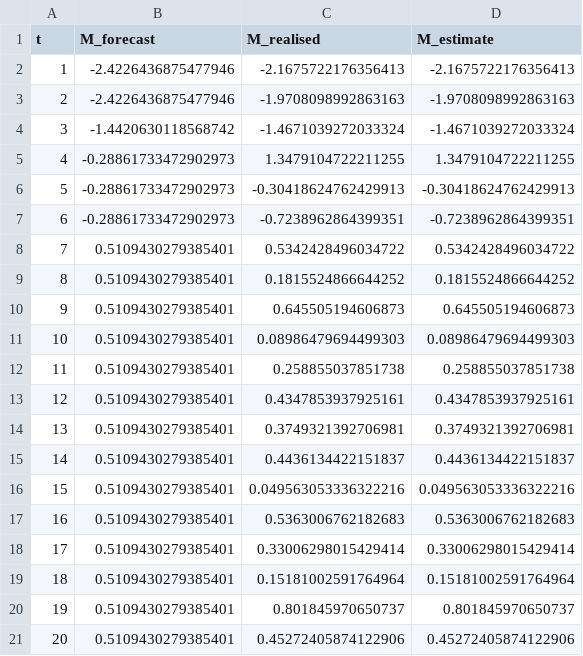
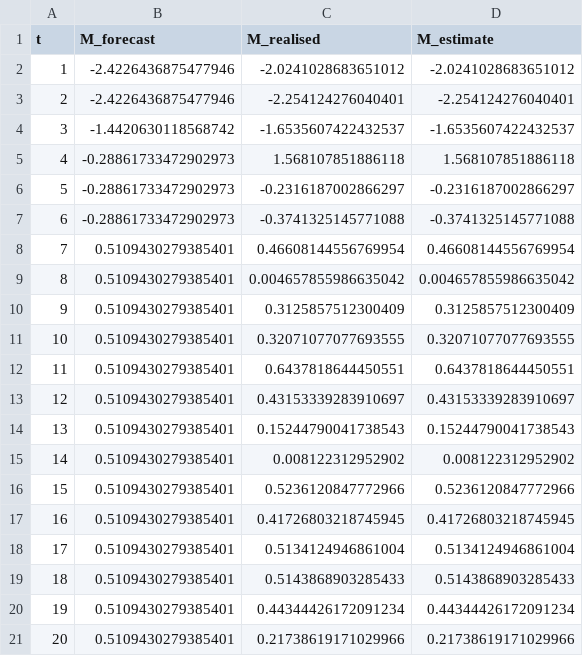
Before and after one commit to vahabr/vahabr.github.io, a CSV file: posts/outputs/macro_paths_pandemic_raw.csv, drawn as a sheet.

```diff
--- a/posts/outputs/macro_paths_pandemic_raw.csv
+++ b/posts/outputs/macro_paths_pandemic_raw.csv
@@ -1,21 +1,21 @@
 t,M_forecast,M_realised,M_estimate
-1,-2.4226436875477946,-2.1675722176356413,-2.1675722176356413
-2,-2.4226436875477946,-1.9708098992863163,-1.9708098992863163
-3,-1.4420630118568742,-1.4671039272033324,-1.4671039272033324
-4,-0.28861733472902973,1.3479104722211255,1.3479104722211255
-5,-0.28861733472902973,-0.30418624762429913,-0.30418624762429913
-6,-0.28861733472902973,-0.7238962864399351,-0.7238962864399351
-7,0.5109430279385401,0.5342428496034722,0.5342428496034722
-8,0.5109430279385401,0.1815524866644252,0.1815524866644252
-9,0.5109430279385401,0.645505194606873,0.645505194606873
-10,0.5109430279385401,0.08986479694499303,0.08986479694499303
-11,0.5109430279385401,0.258855037851738,0.258855037851738
-12,0.5109430279385401,0.4347853937925161,0.4347853937925161
-13,0.5109430279385401,0.3749321392706981,0.3749321392706981
-14,0.5109430279385401,0.4436134422151837,0.4436134422151837
-15,0.5109430279385401,0.049563053336322216,0.049563053336322216
-16,0.5109430279385401,0.5363006762182683,0.5363006762182683
-17,0.5109430279385401,0.33006298015429414,0.33006298015429414
-18,0.5109430279385401,0.15181002591764964,0.15181002591764964
-19,0.5109430279385401,0.801845970650737,0.801845970650737
-20,0.5109430279385401,0.45272405874122906,0.45272405874122906
+1,-2.4226436875477946,-2.0241028683651012,-2.0241028683651012
+2,-2.4226436875477946,-2.254124276040401,-2.254124276040401
+3,-1.4420630118568742,-1.6535607422432537,-1.6535607422432537
+4,-0.28861733472902973,1.568107851886118,1.568107851886118
+5,-0.28861733472902973,-0.2316187002866297,-0.2316187002866297
+6,-0.28861733472902973,-0.3741325145771088,-0.3741325145771088
+7,0.5109430279385401,0.46608144556769954,0.46608144556769954
+8,0.5109430279385401,0.004657855986635042,0.004657855986635042
+9,0.5109430279385401,0.3125857512300409,0.3125857512300409
+10,0.5109430279385401,0.32071077077693555,0.32071077077693555
+11,0.5109430279385401,0.6437818644450551,0.6437818644450551
+12,0.5109430279385401,0.43153339283910697,0.43153339283910697
+13,0.5109430279385401,0.15244790041738543,0.15244790041738543
+14,0.5109430279385401,0.008122312952902,0.008122312952902
+15,0.5109430279385401,0.5236120847772966,0.5236120847772966
+16,0.5109430279385401,0.41726803218745945,0.41726803218745945
+17,0.5109430279385401,0.5134124946861004,0.5134124946861004
+18,0.5109430279385401,0.5143868903285433,0.5143868903285433
+19,0.5109430279385401,0.44344426172091234,0.44344426172091234
+20,0.5109430279385401,0.21738619171029966,0.21738619171029966
```
Also changed, not shown: posts/outputs/macro_paths_baseline_anchored.csv, posts/outputs/macro_paths_baseline_raw.csv, 42 other files.
